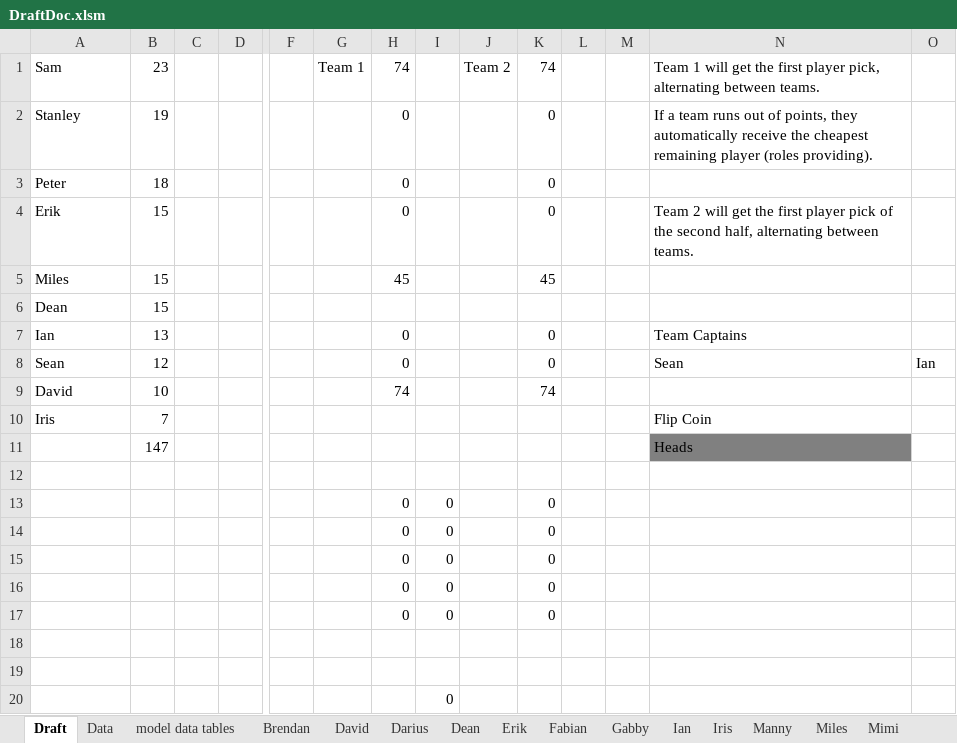
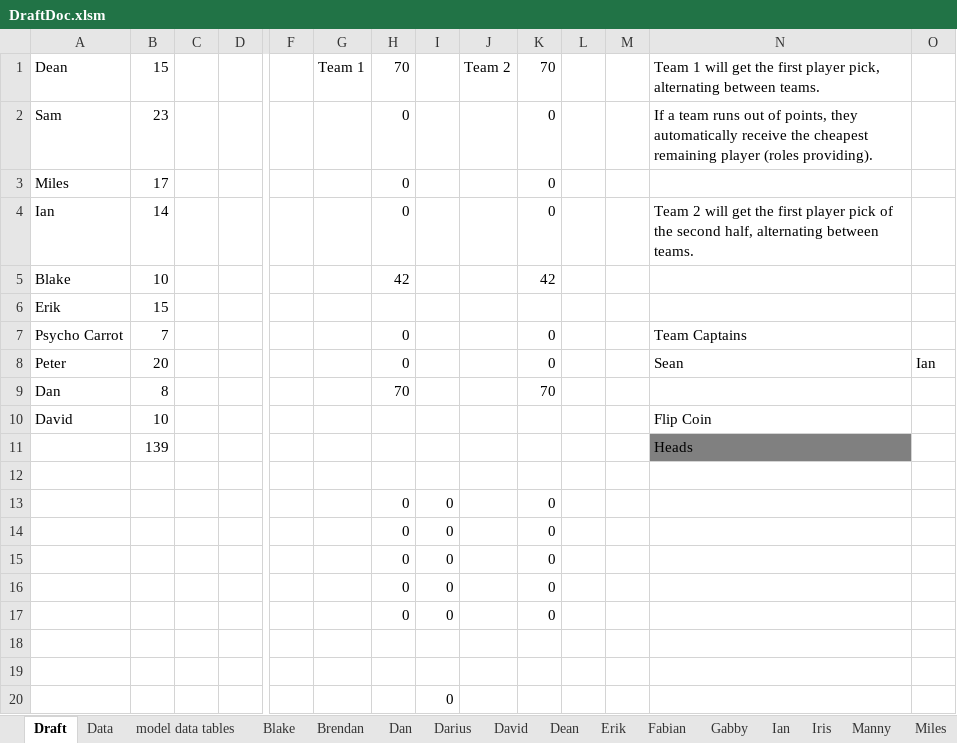
Before and after one commit to dwj2733/scrims, an Excel workbook: DraftDoc.xlsm, sheet Draft, drawn as a sheet; only a part is shown, gaps mark what is left out; values as stored, in another font and other column widths than the file's, no borders; charts and pictures not drawn; removed rows and columns are numbered as before the commit, all else as after; rows hold the shown columns only; the diff names each change by its address in the sheet, - before the commit and + after, or states it on an @@ line.

```diff
--- a/DraftDoc.xlsm (sheet Draft)
+++ b/DraftDoc.xlsm (sheet Draft)
+sheet tab: Blake
+sheet tab: Dan
@@ sheet tab order changed: Draft | Data | model data tables | Blake | Brendan | Dan | Darius | David | Dean | Erik | Fabian | Gabby | Ian | Iris | Manny | Miles @@
-row 1: Sam | 23 |  |  |  | Team 1 | 74 |  | Team 2 | 74 |  |  | Team 1 will get the first player pick, alternating between teams.
+row 1: Dean | 15 |  |  |  | Team 1 | 70 |  | Team 2 | 70 |  |  | Team 1 will get the first player pick, alternating between teams.
-A2: Stanley
+A2: Sam
-B2: 19
+B2: 23
-A3: Peter
+A3: Miles
-B3: 18
+B3: 17
-A4: Erik
+A4: Ian
-B4: 15
+B4: 14
-row 5: Miles | 15 |  |  |  |  | 45 |  |  | 45
-row 6: Dean | 15
+row 5: Blake | 10 |  |  |  |  | 42 |  |  | 42
+row 6: Erik | 15
-A7: Ian
+A7: Psycho Carrot
-B7: 13
+B7: 7
-A8: Sean
+A8: Peter
-B8: 12
+B8: 20
+row 9: Dan | 8 |  |  |  |  | 70 |  |  | 70
-H10: 74
+H10: (empty)
-K10: 74
+K10: (empty)
-N10: (empty)
+N10: Flip Coin
-row 10: Iris | 7 |  |  |  |  |  |  |  |  |  |  | Flip Coin
-B11: 147
+B11: 139
```
Also changed, not shown: sheet Data, other sheet tabs, formulas that keep their value, hidden cells, 1 other file.
